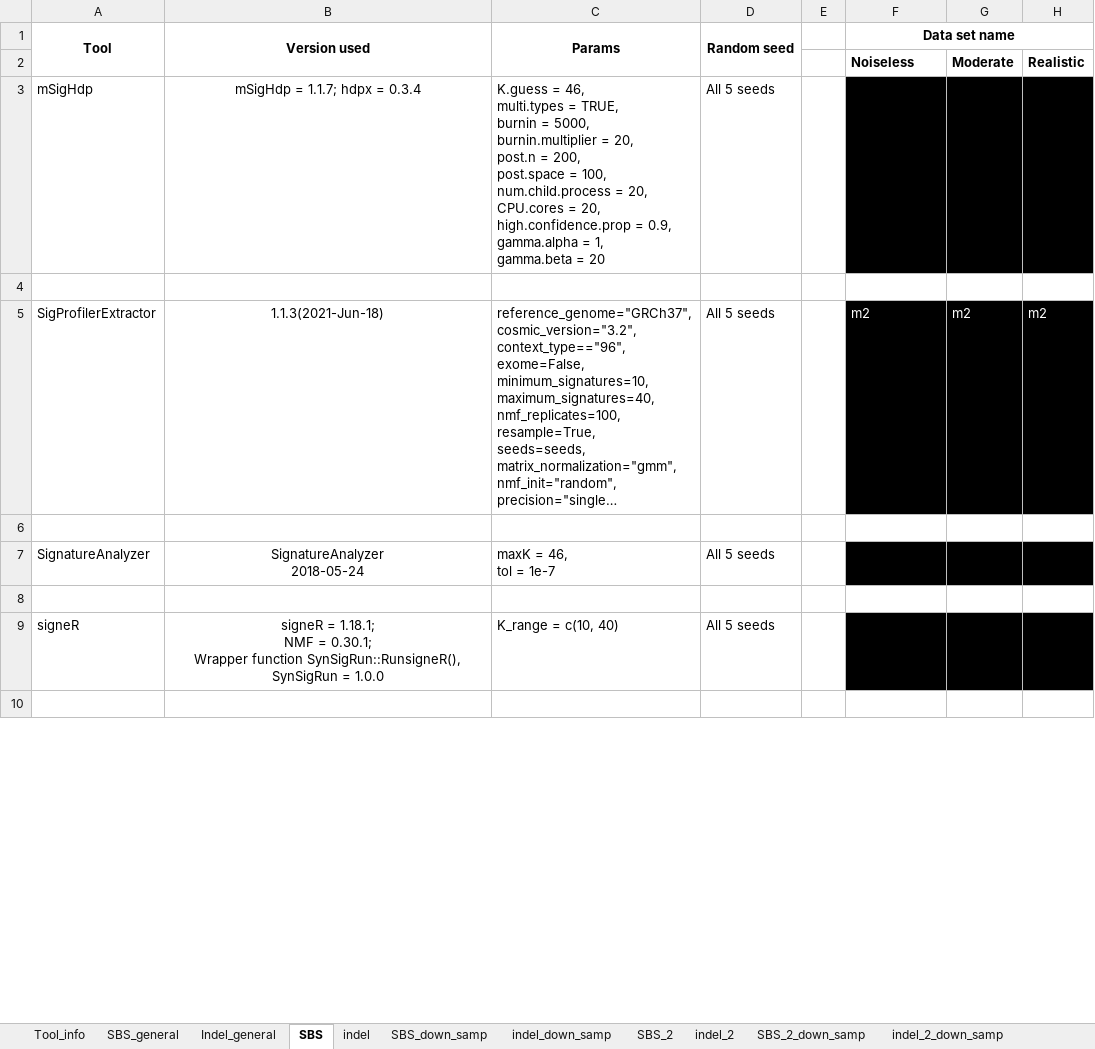
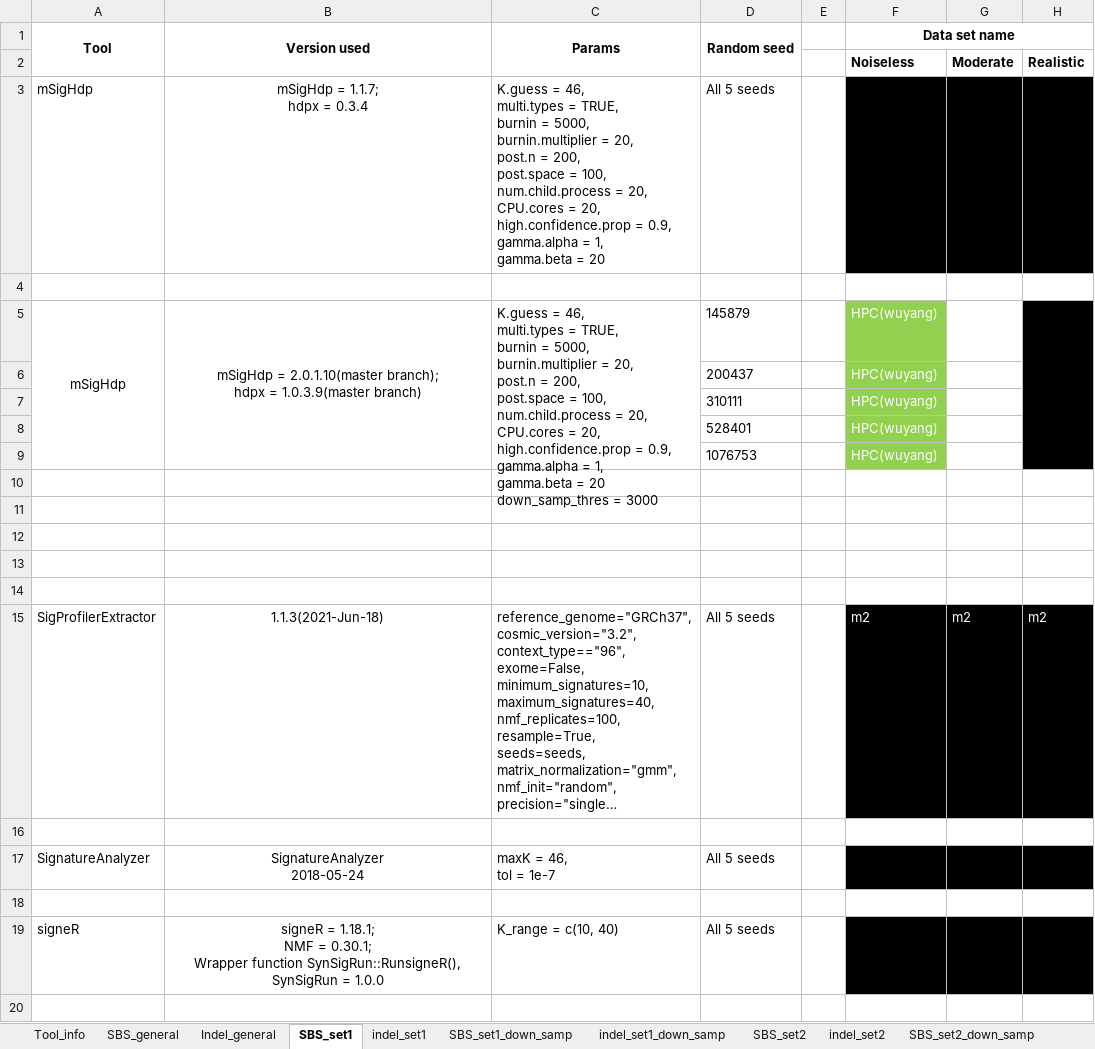
Before and after one commit to steverozen/mSigHdp_paper_sup_files_x1, an Excel workbook: mSigHdp-paper-tracking.xlsx, sheet SBS_set1, drawn as a sheet; only a part is shown; long unchanged cells end in …; values as stored, in another font and other column widths than the file's, no borders; ↵ is a line break in a cell; the diff names each change by its address in the sheet, - before the commit and + after, or states it on an @@ line.

Commit message:
Changes to `mSigHdp-paper-tracking.xlsx`:
1. Start to run mSigHdp_ds_3k on data sets "Moderate" and "Noiseless" in "SBS_set1".

2. Also updated the name of sheets.

```diff
--- a/mSigHdp-paper-tracking.xlsx (sheet SBS_set1)
+++ b/mSigHdp-paper-tracking.xlsx (sheet SBS_set1)
-sheet tab: SBS
+sheet tab: SBS_set1
-sheet tab: indel
+sheet tab: indel_set1
-sheet tab: SBS_down_samp
+sheet tab: SBS_set1_down_samp
-sheet tab: indel_down_samp
+sheet tab: indel_set1_down_samp
-sheet tab: SBS_2
+sheet tab: SBS_set2
-sheet tab: indel_2
+sheet tab: indel_set2
-sheet tab: SBS_2_down_samp
+sheet tab: SBS_set2_down_samp
-B3 (Version used): mSigHdp = 1.1.7; hdpx = 0.3.4
+B3 (Version used): mSigHdp = 1.1.7; ↵ hdpx = 0.3.4
+row 4: (empty)
+row 5: mSigHdp | mSigHdp = 2.0.1.10(master branch); ↵ hdpx = 1.0.3.9(master branch) | K.guess = 46, ↵ multi.types = TRUE, ↵ burnin = 5000, ↵ burnin.multiplier = 20, ↵ post.n = 200, ↵ post.space = 100, ↵ num.child.process = 20, ↵ CPU.cores = 20, ↵ high.confidence.prop = 0.9, ↵ gamma.alpha = 1, ↵ gamma.beta = 20 ↵ down_samp_thres = 3000 | 145879 |  | HPC(wuyang)
+row 6:  |  |  | 200437 |  | HPC(wuyang)
+row 7:  |  |  | 310111 |  | HPC(wuyang)
+row 8:  |  |  | 528401 |  | HPC(wuyang)
+row 9:  |  |  | 1076753 |  | HPC(wuyang)
+row 10: (empty)
+row 11: (empty)
+row 12: (empty)
+row 13: (empty)
```
Also changed, not shown: sheet SBS_set2, other sheet tabs.
